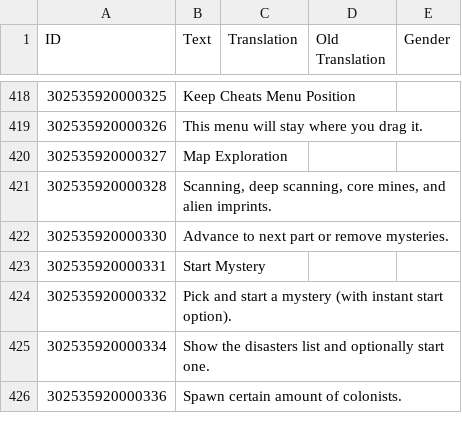
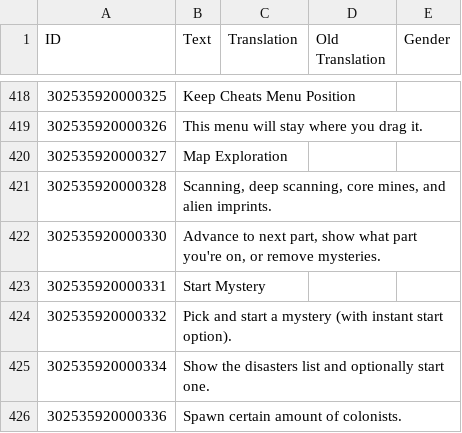
Before and after one commit to ChoGGi/SurvivingMars_CheatMods, a CSV file: Expanded Cheat Menu/Locales/English.csv, drawn as a sheet; only a part is shown, gaps mark what is left out; the diff names each change by its address in the sheet, - before the commit and + after, or states it on an @@ line.

Commit message:
Expanded Cheat Menu:
Sorted Cheats menu to look like Curo menu.
Cleaning up change log

ExpandedCheatMenu@choggi.org

```diff
--- a/Expanded Cheat Menu/Locales/English.csv
+++ b/Expanded Cheat Menu/Locales/English.csv
-B422 (Text): …to next part or remove…
+B422 (Text): …to next part, show what part you're on, or remove…
```
Also changed, not shown: 4 other files.
